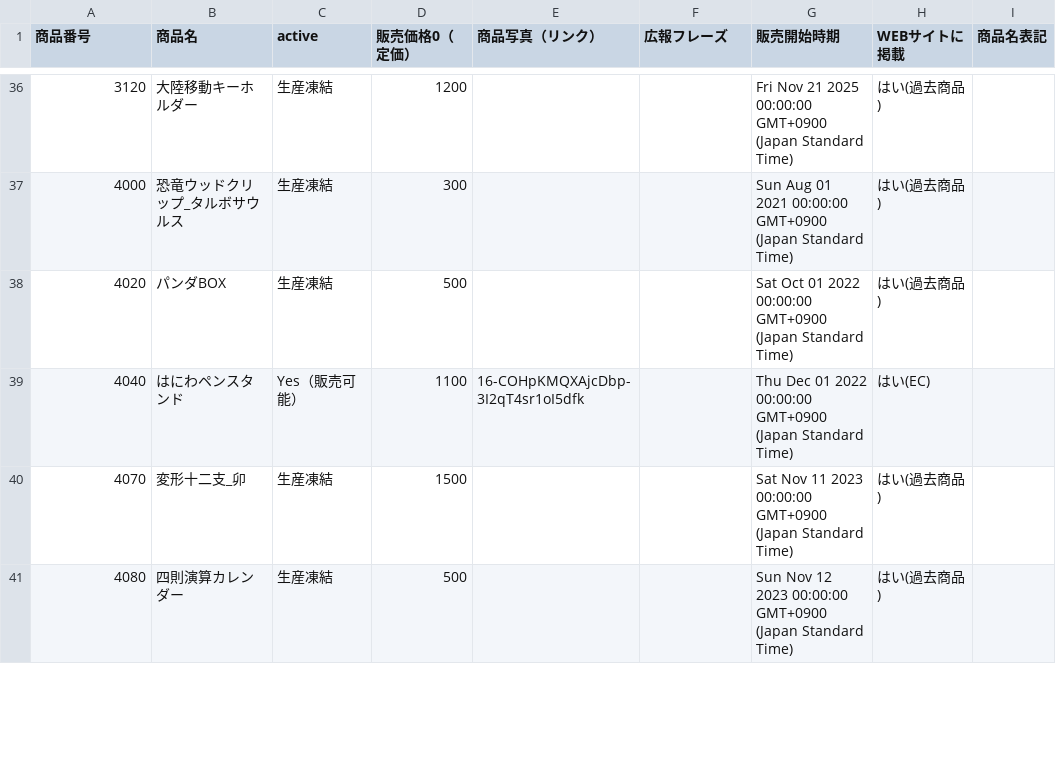
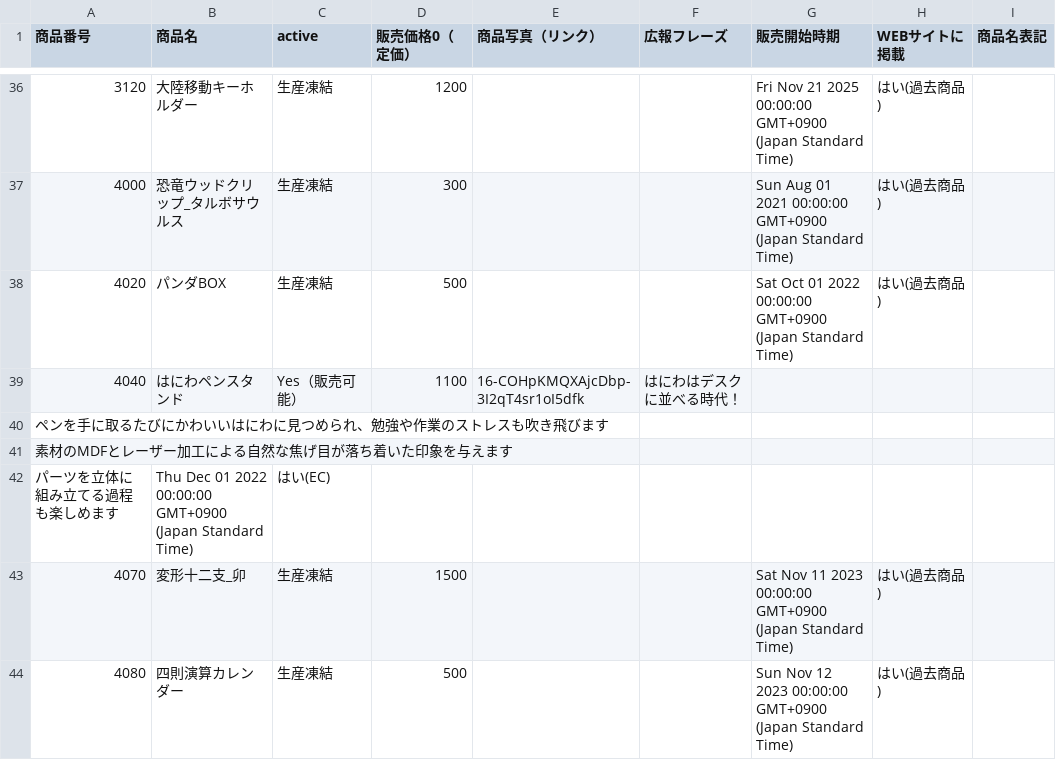
Before and after one commit to KyoudaiKobo/KyoudaiKobo.github.io, a CSV file: goodsData.csv, drawn as a sheet; only a part is shown, gaps mark what is left out.

Commit message:
Update spreadsheet data 2026-04-16T07:24:56.093Z

```diff
--- a/goodsData.csv
+++ b/goodsData.csv
@@ -38,3 +38,6 @@
 4020|パンダBOX|生産凍結|500|||Sat Oct 01 2022 00:00:00 GMT+0900 (Japan Standard Time)|はい(過去商品)|
-4040|はにわペンスタンド|Yes（販売可能）|1100|16-COHpKMQXAjcDbp-3I2qT4sr1oI5dfk||Thu Dec 01 2022 00:00:00 GMT+0900 (Japan Standard Time)|はい(EC)|
+4040|はにわペンスタンド|Yes（販売可能）|1100|16-COHpKMQXAjcDbp-3I2qT4sr1oI5dfk|はにわはデスクに並べる時代！
+ペンを手に取るたびにかわいいはにわに見つめられ、勉強や作業のストレスも吹き飛びます
+素材のMDFとレーザー加工による自然な焦げ目が落ち着いた印象を与えます
+パーツを立体に組み立てる過程も楽しめます|Thu Dec 01 2022 00:00:00 GMT+0900 (Japan Standard Time)|はい(EC)|
 4070|変形十二支_卯|生産凍結|1500|||Sat Nov 11 2023 00:00:00 GMT+0900 (Japan Standard Time)|はい(過去商品)|
```
